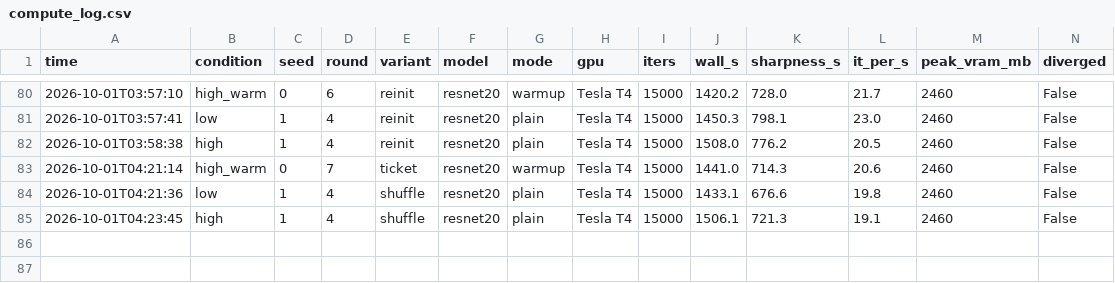
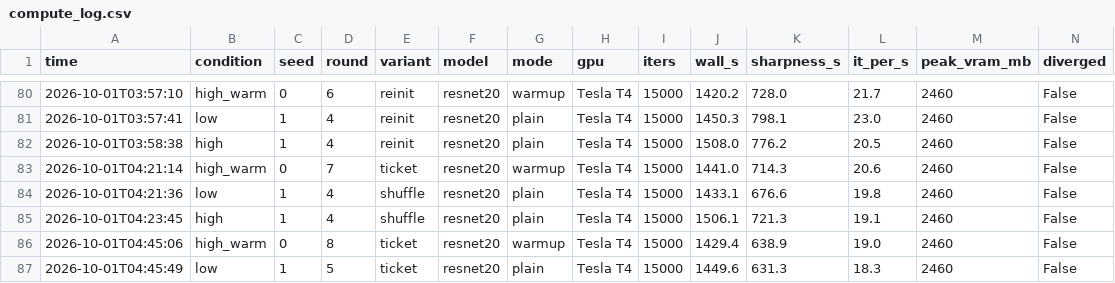
Before and after one commit to kneat2448/LTH-ML-final, a CSV file: results/compute_log.csv, drawn as a sheet; only a part is shown, gaps mark what is left out.

```diff
--- a/results/compute_log.csv
+++ b/results/compute_log.csv
@@ -85 +85,3 @@ time,condition,seed,round,variant,model,mode,gpu,iters,wall_s,sharpness_s,it_per
 2026-10-01T04:23:45,high,1,4,shuffle,resnet20,plain,Tesla T4,15000,1506.1,721.3,19.1,2460,False
+2026-10-01T04:45:06,high_warm,0,8,ticket,resnet20,warmup,Tesla T4,15000,1429.4,638.9,19.0,2460,False
+2026-10-01T04:45:49,low,1,5,ticket,resnet20,plain,Tesla T4,15000,1449.6,631.3,18.3,2460,False
```
Also changed, not shown: 3 other files.
